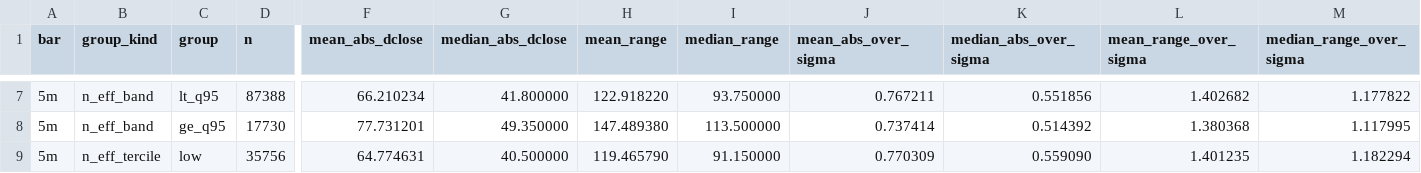
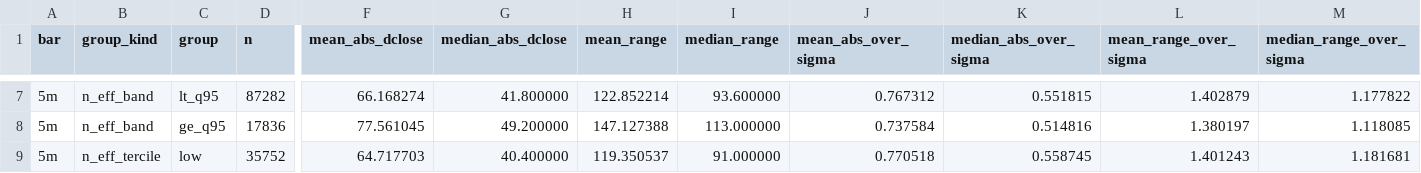
Before and after one commit to XOX2707/btc-neff, a CSV file: data/backtest_web/hypothesis_range.csv, drawn as a sheet; only a part is shown, gaps mark what is left out; the diff covers the shown part only; the diff names each change by its address in the sheet, - before the commit and + after, or states it on an @@ line.

```diff
--- a/data/backtest_web/hypothesis_range.csv
+++ b/data/backtest_web/hypothesis_range.csv
-D7 (n): 87388
+D7 (n): 87282
-F7 (mean_abs_dclose): 66.210234
+F7 (mean_abs_dclose): 66.168274
-H7 (mean_range): 122.918220
+H7 (mean_range): 122.852214
-I7 (median_range): 93.750000
+I7 (median_range): 93.600000
-J7 (mean_abs_over_sigma): 0.767211
+J7 (mean_abs_over_sigma): 0.767312
-K7 (median_abs_over_sigma): 0.551856
+K7 (median_abs_over_sigma): 0.551815
-L7 (mean_range_over_sigma): 1.402682
+L7 (mean_range_over_sigma): 1.402879
-D8 (n): 17730
+D8 (n): 17836
-F8 (mean_abs_dclose): 77.731201
+F8 (mean_abs_dclose): 77.561045
-G8 (median_abs_dclose): 49.350000
+G8 (median_abs_dclose): 49.200000
-H8 (mean_range): 147.489380
+H8 (mean_range): 147.127388
-I8 (median_range): 113.500000
+I8 (median_range): 113.000000
-J8 (mean_abs_over_sigma): 0.737414
+J8 (mean_abs_over_sigma): 0.737584
-K8 (median_abs_over_sigma): 0.514392
+K8 (median_abs_over_sigma): 0.514816
-L8 (mean_range_over_sigma): 1.380368
+L8 (mean_range_over_sigma): 1.380197
-M8 (median_range_over_sigma): 1.117995
+M8 (median_range_over_sigma): 1.118085
-D9 (n): 35756
+D9 (n): 35752
-F9 (mean_abs_dclose): 64.774631
+F9 (mean_abs_dclose): 64.717703
-G9 (median_abs_dclose): 40.500000
+G9 (median_abs_dclose): 40.400000
-H9 (mean_range): 119.465790
+H9 (mean_range): 119.350537
-I9 (median_range): 91.150000
+I9 (median_range): 91.000000
-J9 (mean_abs_over_sigma): 0.770309
+J9 (mean_abs_over_sigma): 0.770518
-K9 (median_abs_over_sigma): 0.559090
+K9 (median_abs_over_sigma): 0.558745
-L9 (mean_range_over_sigma): 1.401235
+L9 (mean_range_over_sigma): 1.401243
-M9 (median_range_over_sigma): 1.182294
+M9 (median_range_over_sigma): 1.181681
```
Also changed, not shown: 162 edited cells elsewhere in this file, data/backtest_web/hypothesis_stop.csv, 1 other file.
